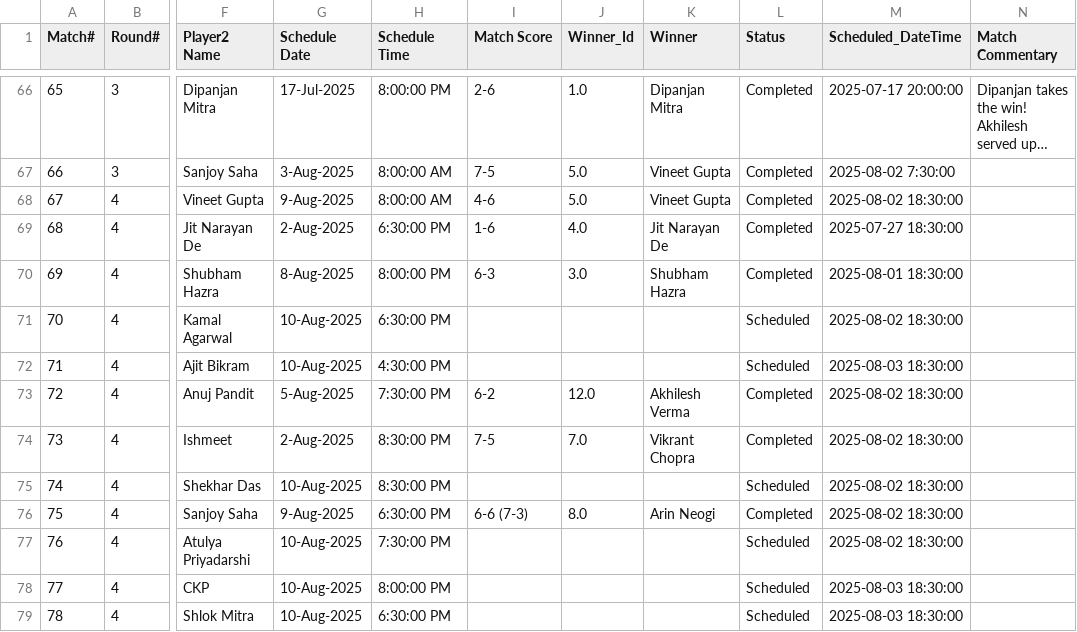
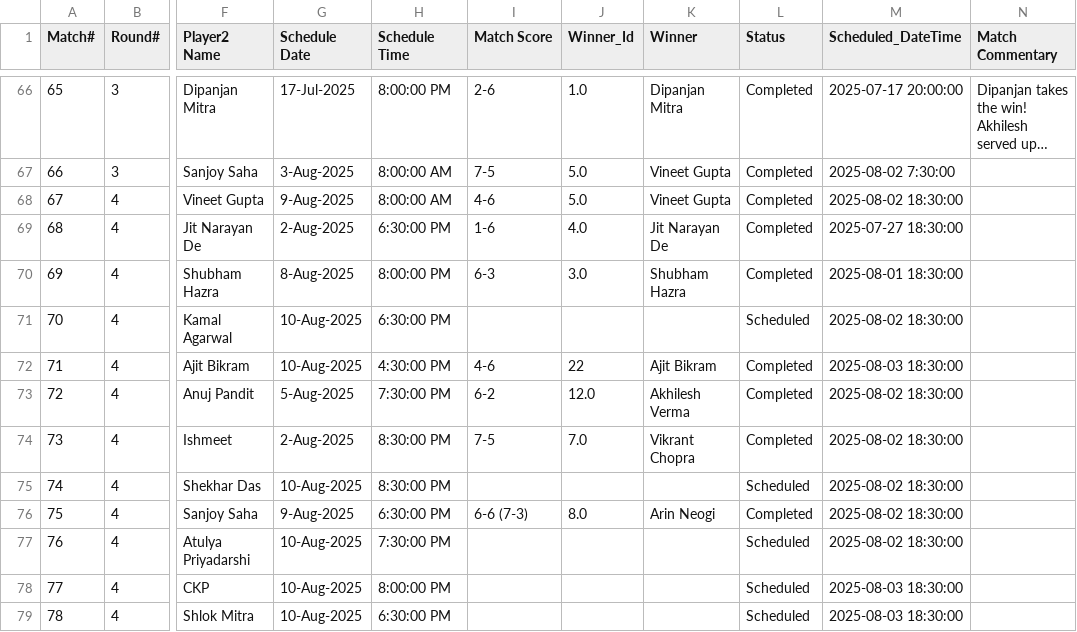
Before and after one commit to sjs1729/EGVOpen, a CSV file: Match_Results.csv, drawn as a sheet; only a part is shown, gaps mark what is left out; long unchanged cells end in …; the diff names each change by its address in the sheet, - before the commit and + after, or states it on an @@ line.

Commit message:
Update Match_Results.csv

```diff
--- a/Match_Results.csv
+++ b/Match_Results.csv
-I72 (Match Score): (empty)
+I72 (Match Score): 4-6
-J72 (Winner_Id): (empty)
+J72 (Winner_Id): 22
-K72 (Winner): (empty)
+K72 (Winner): Ajit Bikram
-L72 (Status): Scheduled
+L72 (Status): Completed
```
